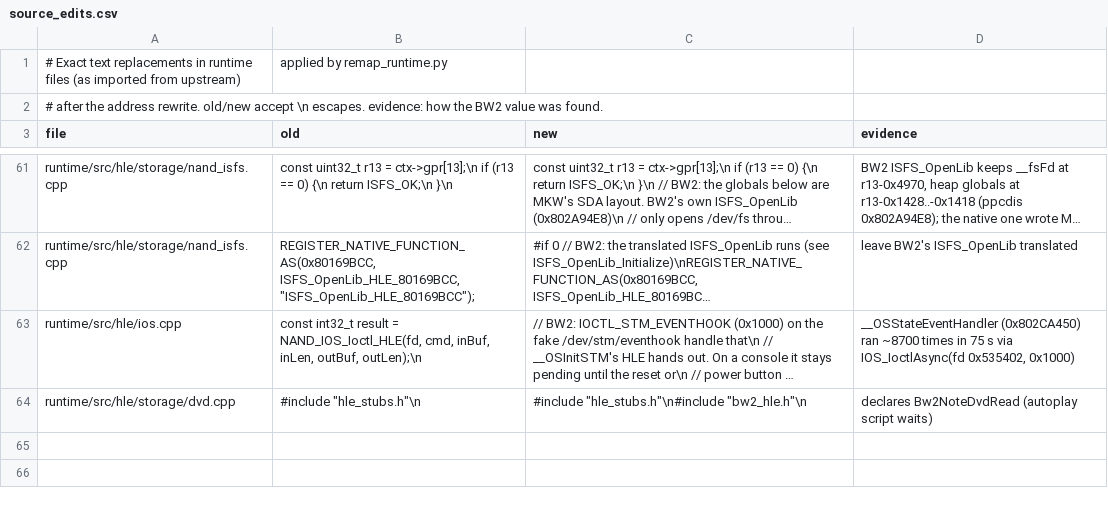
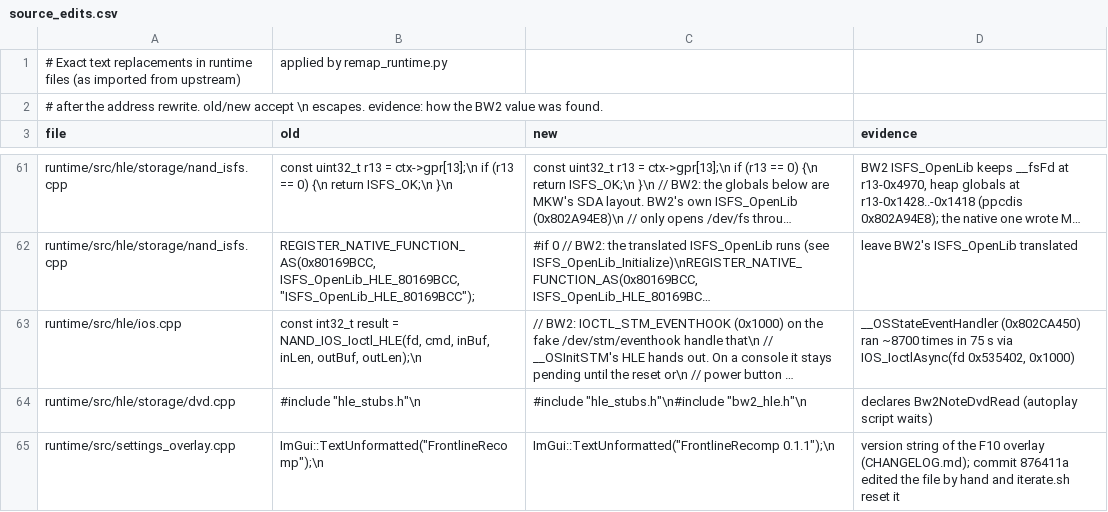
Before and after one commit to recomp-foundry/frontline2-recomp, a CSV file: projects/bw2/remap/source_edits.csv, drawn as a sheet; only a part is shown, gaps mark what is left out; long unchanged cells end in …; the diff names each change by its address in the sheet, - before the commit and + after, or states it on an @@ line.

```diff
--- a/projects/bw2/remap/source_edits.csv
+++ b/projects/bw2/remap/source_edits.csv
+row 65: runtime/src/settings_overlay.cpp | ImGui::TextUnformatted("FrontlineRecomp");\n | ImGui::TextUnformatted("FrontlineRecomp 0.1.1");\n | version string of the F10 overlay (CHANGELOG.md); commit 876411a edited the file by hand and iterate.sh reset it
```
Also changed, not shown: 7 other files.
